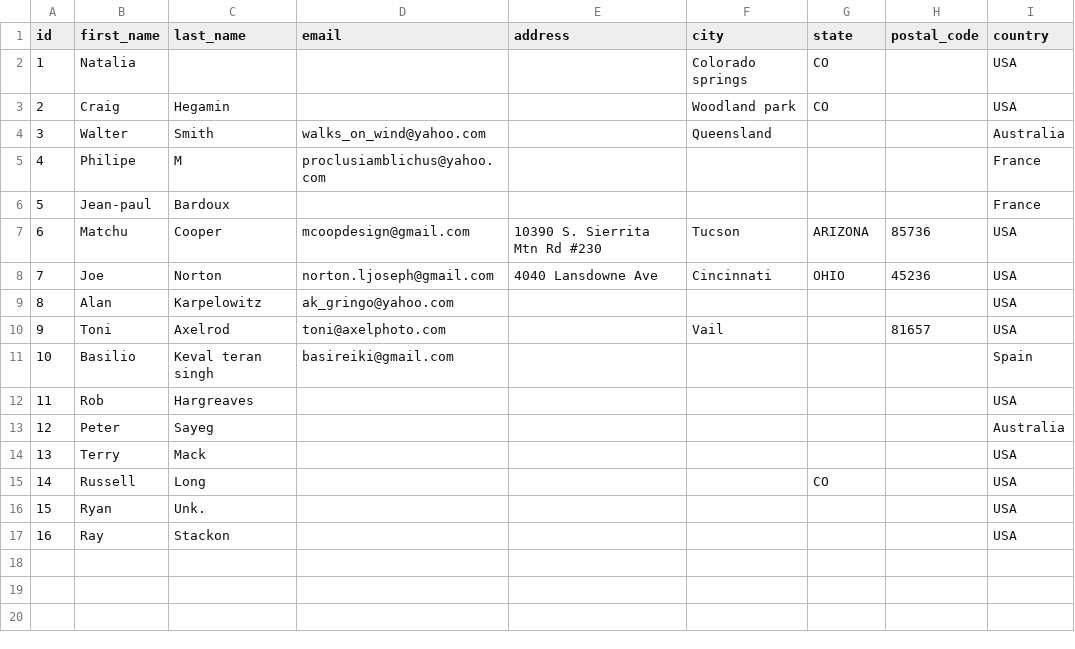
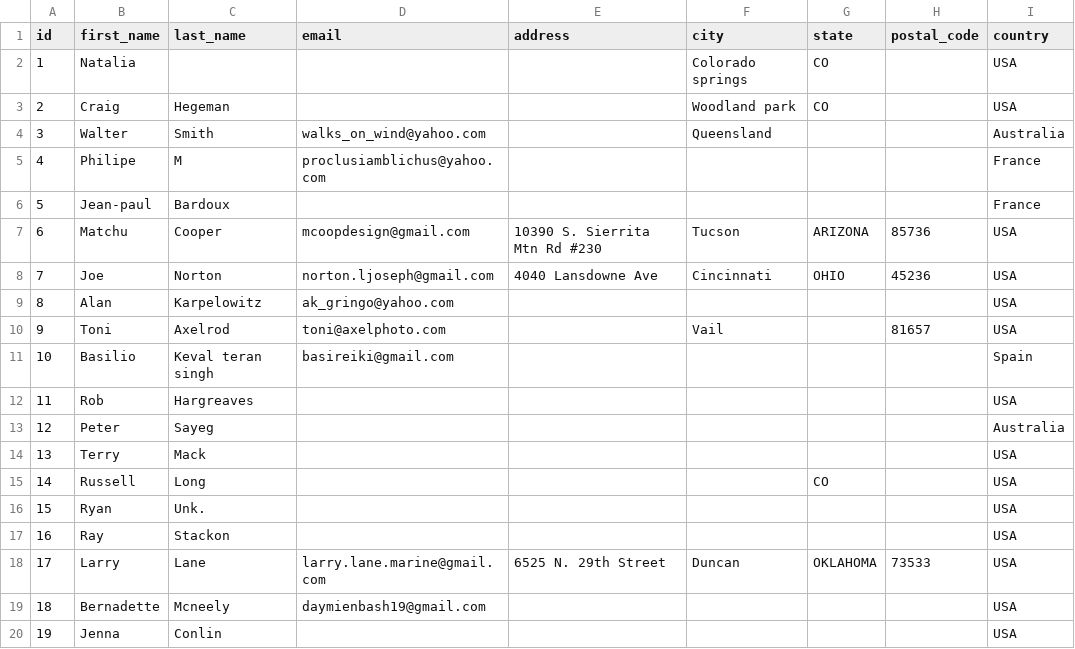
Before and after one commit to Yook74/sapele, a CSV file: database/customers.csv, drawn as a sheet.

```diff
--- a/database/customers.csv
+++ b/database/customers.csv
@@ -2,3 +2,3 @@ id,first_name,last_name,email,address,city,state,postal_code,country
 1,Natalia,,,,Colorado springs,CO,,USA
-2,Craig,Hegamin,,,Woodland park,CO,,USA
+2,Craig,Hegeman,,,Woodland park,CO,,USA
 3,Walter,Smith,walks_on_wind@yahoo.com,,Queensland,,,Australia
@@ -17 +17,4 @@ id,first_name,last_name,email,address,city,state,postal_code,country
 16,Ray,Stackon,,,,,,USA
+17,Larry,Lane,larry.lane.marine@gmail.com,6525 N. 29th Street,Duncan,OKLAHOMA,73533,USA
+18,Bernadette,Mcneely,daymienbash19@gmail.com,,,,,USA
+19,Jenna,Conlin,,,,,,USA
```
Also changed, not shown: database/flute.csv, database/orders.csv.
